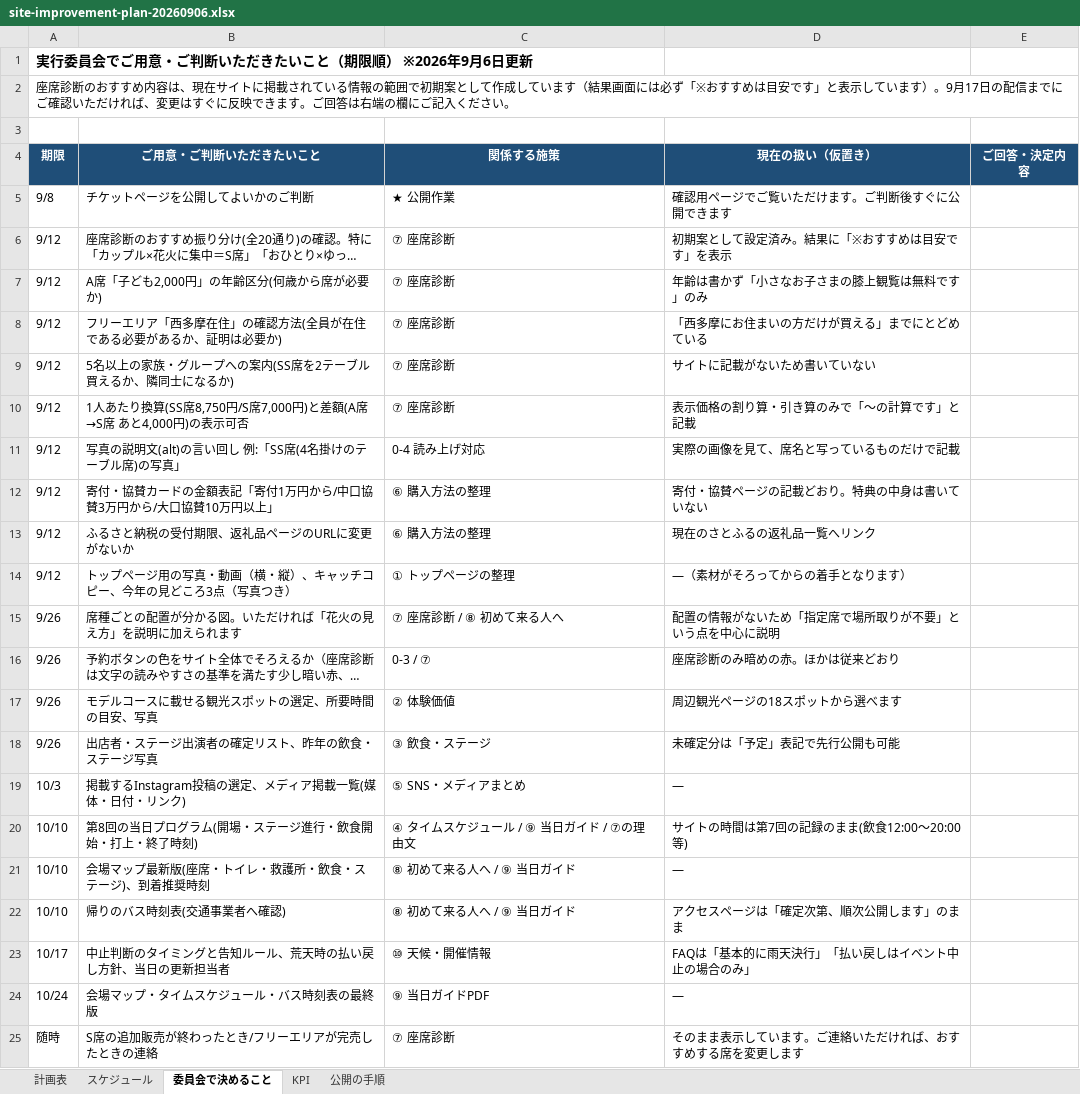
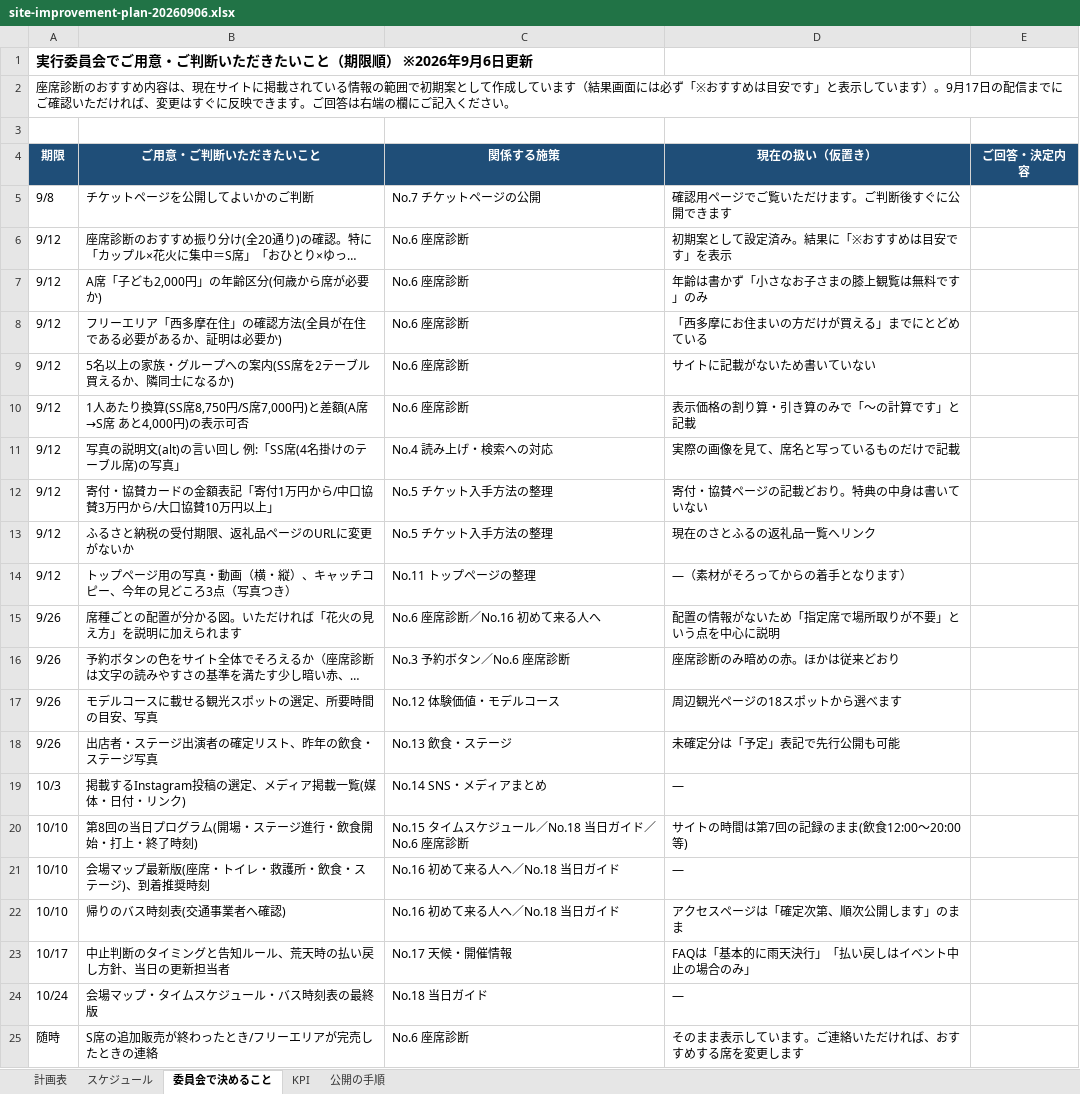
Before and after one commit to yusukehagiwara1/akigawa-hanabi, an Excel workbook: wp-snippets/plan/site-improvement-plan-20260906.xlsx, sheet 委員会で決めること, drawn as a sheet; long unchanged cells end in …; values as stored, in another font and other column widths than the file's, no borders; the diff names each change by its address in the sheet, - before the commit and + after, or states it on an @@ line.

```diff
--- a/wp-snippets/plan/site-improvement-plan-20260906.xlsx (sheet 委員会で決めること)
+++ b/wp-snippets/plan/site-improvement-plan-20260906.xlsx (sheet 委員会で決めること)
-C5 (関係する施策): ★ 公開作業
+C5 (関係する施策): No.7 チケットページの公開
-C6:C10 (関係する施策): ⑦ 座席診断
+C6:C10 (関係する施策): No.6 座席診断
-C11 (関係する施策): 0-4 読み上げ対応
+C11 (関係する施策): No.4 読み上げ・検索への対応
-C12:C13 (関係する施策): ⑥ 購入方法の整理
+C12:C13 (関係する施策): No.5 チケット入手方法の整理
-C14 (関係する施策): ① トップページの整理
+C14 (関係する施策): No.11 トップページの整理
-C15 (関係する施策): ⑦ 座席診断 / ⑧ 初めて来る人へ
+C15 (関係する施策): No.6 座席診断／No.16 初めて来る人へ
-C16 (関係する施策): 0-3 / ⑦
+C16 (関係する施策): No.3 予約ボタン／No.6 座席診断
-C17 (関係する施策): ② 体験価値
+C17 (関係する施策): No.12 体験価値・モデルコース
-C18 (関係する施策): ③ 飲食・ステージ
+C18 (関係する施策): No.13 飲食・ステージ
-C19 (関係する施策): ⑤ SNS・メディアまとめ
+C19 (関係する施策): No.14 SNS・メディアまとめ
-C20 (関係する施策): ④ タイムスケジュール / ⑨ 当日ガイド / ⑦の理由文
+C20 (関係する施策): No.15 タイムスケジュール／No.18 当日ガイド／No.6 座席診断
-C21:C22 (関係する施策): ⑧ 初めて来る人へ / ⑨ 当日ガイド
+C21:C22 (関係する施策): No.16 初めて来る人へ／No.18 当日ガイド
-C23 (関係する施策): ⑩ 天候・開催情報
+C23 (関係する施策): No.17 天候・開催情報
-C24 (関係する施策): ⑨ 当日ガイドPDF
+C24 (関係する施策): No.18 当日ガイド
-C25 (関係する施策): ⑦ 座席診断
+C25 (関係する施策): No.6 座席診断
```
Also changed, not shown: sheet 計画表, sheet スケジュール, sheet KPI, 1 other file.
